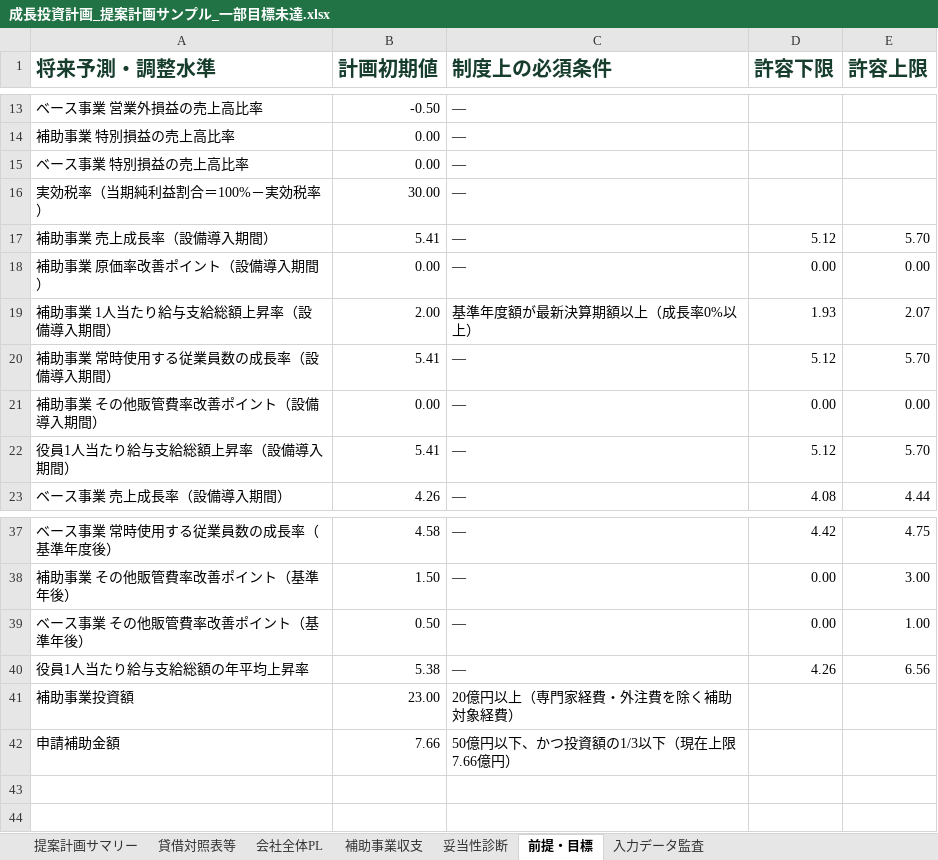
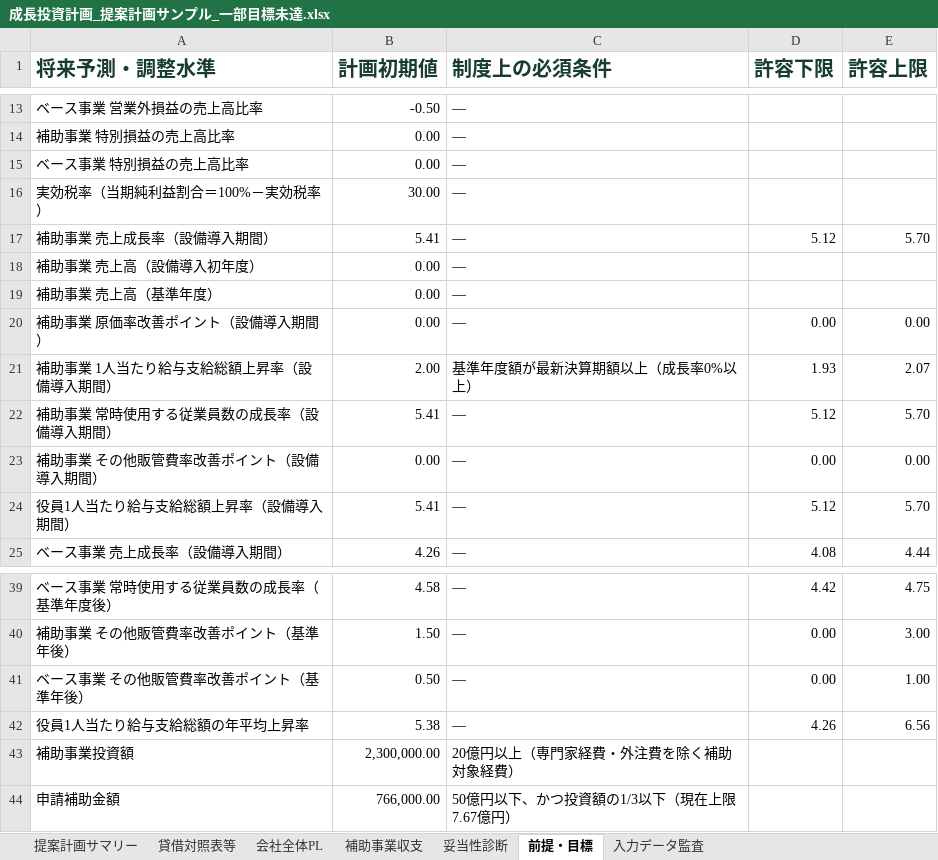
Before and after one commit to tyaso777/japan-subsidy-data, an Excel workbook: 補助金/大規模成長投資補助金/planning_model/examples/成長投資計画_提案計画サンプル_一部目標未達.xlsx, sheet 前提・目標, drawn as a sheet; only a part is shown, gaps mark what is left out; values as stored, in another font and other column widths than the file's, no borders; addresses are those after the commit; the diff names each change by its address in the sheet, - before the commit and + after, or states it on an @@ line.

```diff
--- a/補助金/大規模成長投資補助金/planning_model/examples/成長投資計画_提案計画サンプル_一部目標未達.xlsx (sheet 前提・目標)
+++ b/補助金/大規模成長投資補助金/planning_model/examples/成長投資計画_提案計画サンプル_一部目標未達.xlsx (sheet 前提・目標)
+row 18: 補助事業 売上高（設備導入初年度） | 0.00 | —
+row 19: 補助事業 売上高（基準年度） | 0.00 | —
-B43 (計画初期値): 23.00
+B43 (計画初期値): 2,300,000.00
-B44 (計画初期値): 7.66
+B44 (計画初期値): 766,000.00
-C44 (制度上の必須条件): 50億円以下、かつ投資額の1/3以下（現在上限7.66億円）
+C44 (制度上の必須条件): 50億円以下、かつ投資額の1/3以下（現在上限7.67億円）
```
Also changed, not shown: sheet 会社全体PL, sheet 補助事業収支, sheet 妥当性診断, sheet 貸借対照表等, sheet 入力データ監査, sheet 提案計画サマリー, 補助金/大規模成長投資補助金/planning_model/examples/成長投資計画_提案計画サンプル.xlsx, 補助金/大規模成長投資補助金/planning_model/examples/成長投資計画_提案計画サンプル_基準年売上開始.xlsx, 19 other files.
